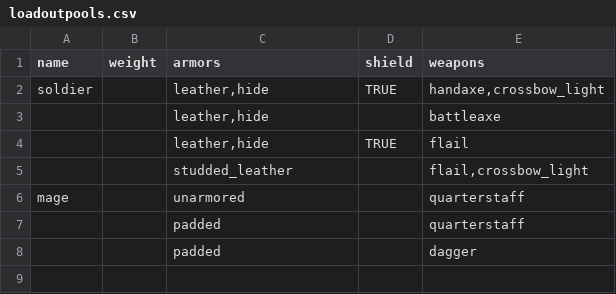
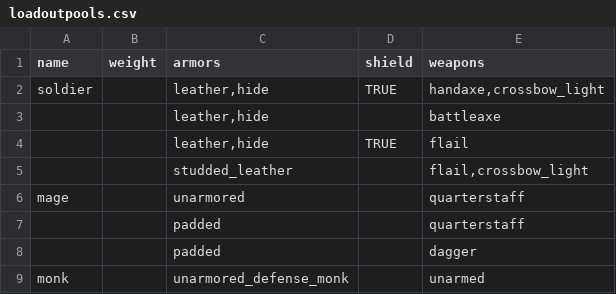
Before and after one commit to FriendGaru/npcgen, a CSV file: loadoutpools.csv, drawn as a sheet.

```diff
--- a/loadoutpools.csv
+++ b/loadoutpools.csv
@@ -8 +8,2 @@ mage,,unarmored,,quarterstaff
 ,,padded,,dagger
+monk,,unarmored_defense_monk,,unarmed
```
Also changed, not shown: classtemplates.csv, traits.csv, 3 other files.
